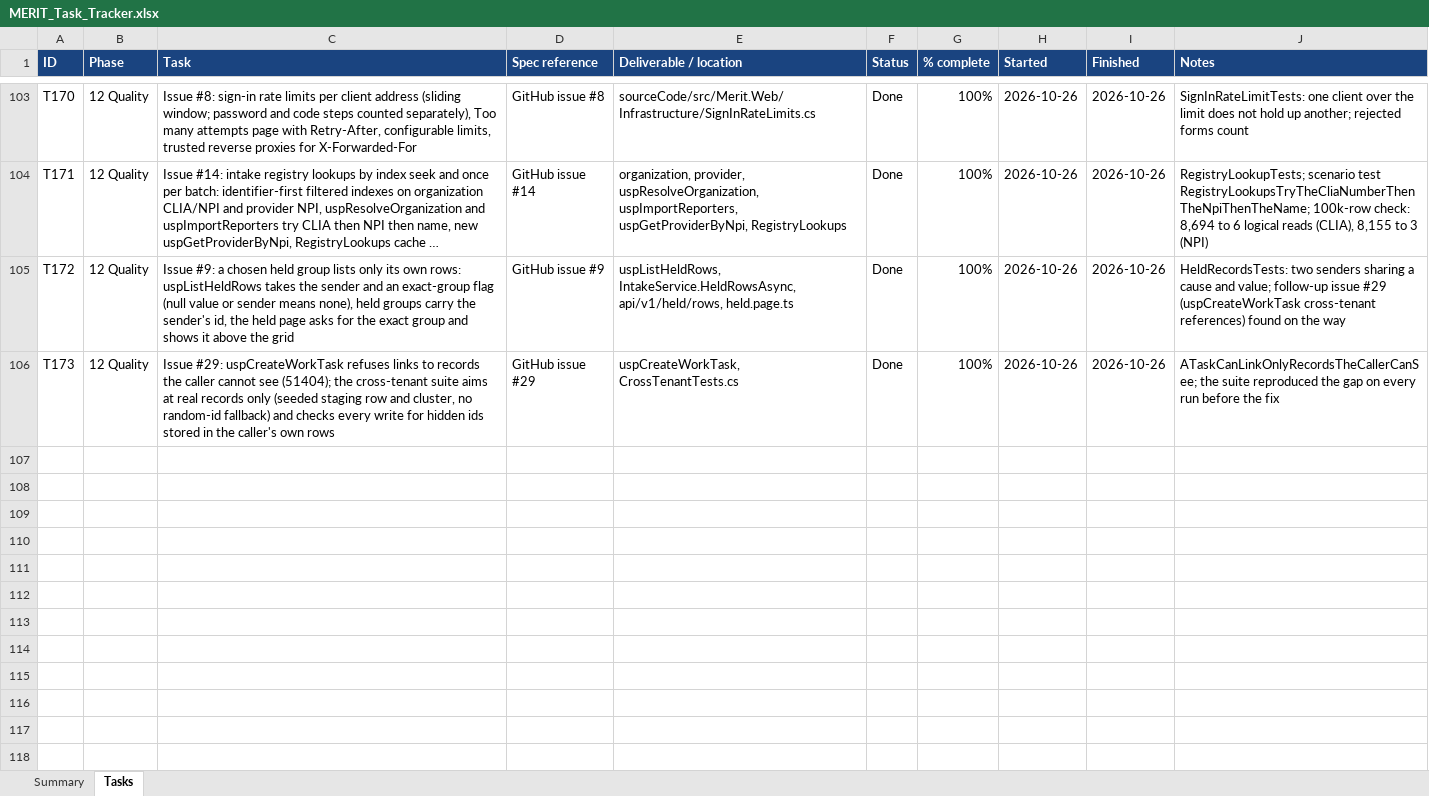
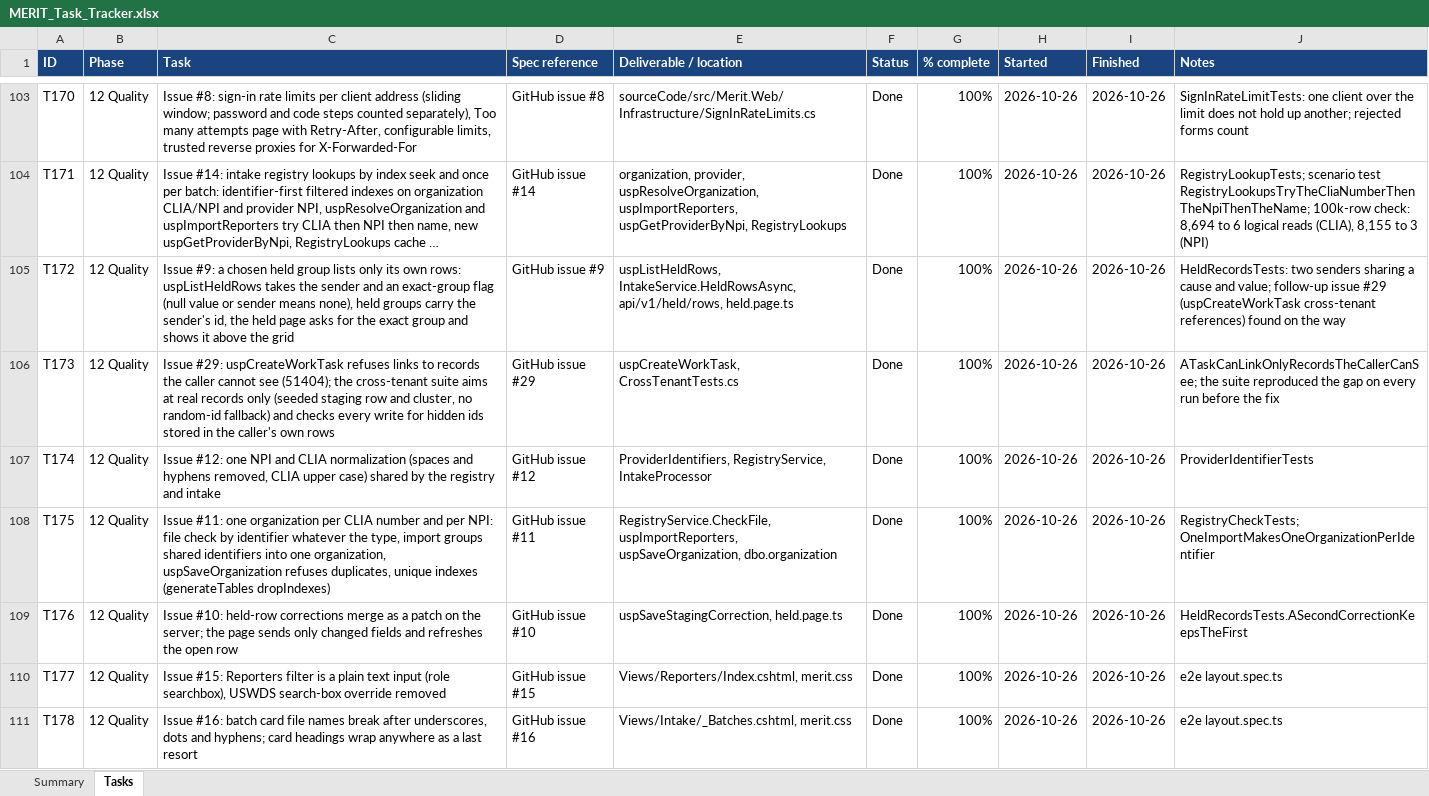
Before and after one commit to roscoe-sincero-sys/MERIT, an Excel workbook: tracking/MERIT_Task_Tracker.xlsx, sheet Tasks, drawn as a sheet; only a part is shown, gaps mark what is left out; long unchanged cells end in …; values as stored, in another font and other column widths than the file's, no borders; conditional formats not drawn; the diff names each change by its address in the sheet, - before the commit and + after, or states it on an @@ line.

```diff
--- a/tracking/MERIT_Task_Tracker.xlsx (sheet Tasks)
+++ b/tracking/MERIT_Task_Tracker.xlsx (sheet Tasks)
+row 107: T174 | 12 Quality | Issue #12: one NPI and CLIA normalization (spaces and hyphens removed, CLIA upper case) shared by the registry and intake | GitHub issue #12 | ProviderIdentifiers, RegistryService, IntakeProcessor | Done | 100% | 2026-10-26 | 2026-10-26 | ProviderIdentifierTests
+row 108: T175 | 12 Quality | Issue #11: one organization per CLIA number and per NPI: file check by identifier whatever the type, import groups shared identifiers into one organization, uspSaveOrganization refuses duplicates, unique indexes (generateTables dropIndexes) | GitHub issue #11 | RegistryService.CheckFile, uspImportReporters, uspSaveOrganization, dbo.organization | Done | 100% | 2026-10-26 | 2026-10-26 | RegistryCheckTests; OneImportMakesOneOrganizationPerIdentifier
+row 109: T176 | 12 Quality | Issue #10: held-row corrections merge as a patch on the server; the page sends only changed fields and refreshes the open row | GitHub issue #10 | uspSaveStagingCorrection, held.page.ts | Done | 100% | 2026-10-26 | 2026-10-26 | HeldRecordsTests.ASecondCorrectionKeepsTheFirst
+row 110: T177 | 12 Quality | Issue #15: Reporters filter is a plain text input (role searchbox), USWDS search-box override removed | GitHub issue #15 | Views/Reporters/Index.cshtml, merit.css | Done | 100% | 2026-10-26 | 2026-10-26 | e2e layout.spec.ts
+row 111: T178 | 12 Quality | Issue #16: batch card file names break after underscores, dots and hyphens; card headings wrap anywhere as a last resort | GitHub issue #16 | Views/Intake/_Batches.cshtml, merit.css | Done | 100% | 2026-10-26 | 2026-10-26 | e2e layout.spec.ts
```
Also changed, not shown: sheet Summary, journal/MERIT_ClaudeCode_Usage.xlsx, 1 other file.
